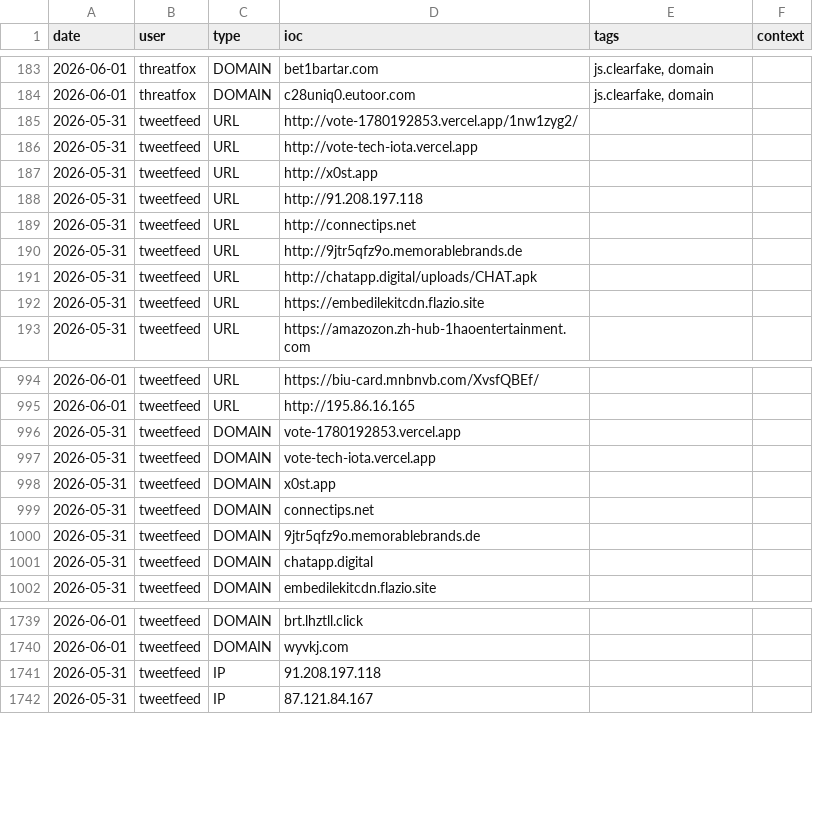
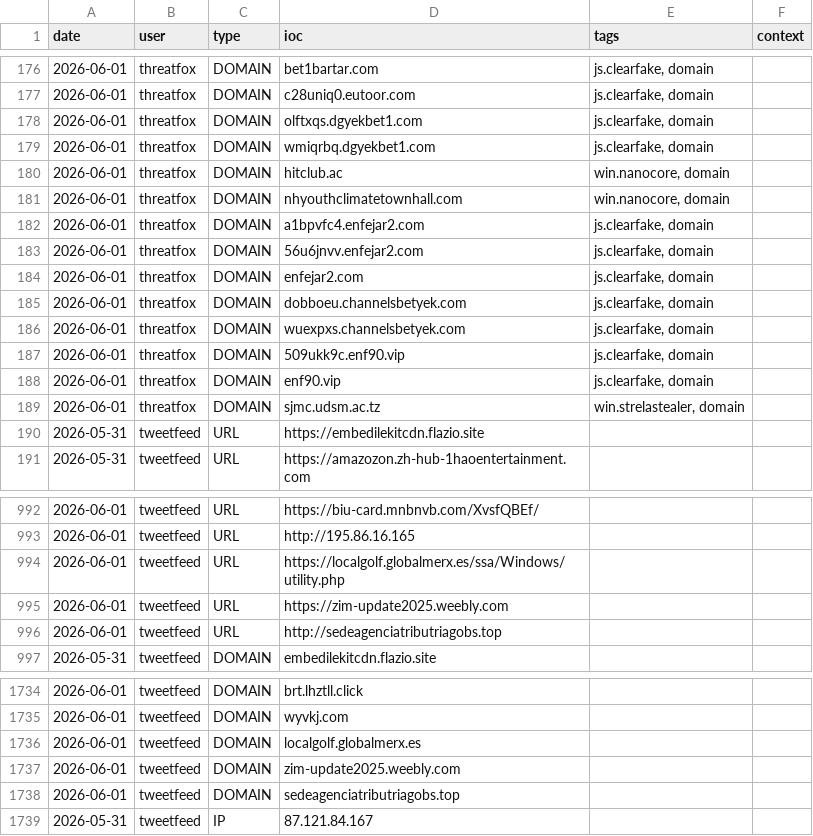
Before and after one commit to Adi-Lyt/vigia-ioc-feed, a CSV file: iocs/today.csv, drawn as a sheet; only a part is shown, gaps mark what is left out; the diff covers the shown part only.

Commit message:
chore: update IoC feed 2026-06-01 14:43 UTC

```diff
--- a/iocs/today.csv
+++ b/iocs/today.csv
@@ -184,9 +177,14 @@ date,user,type,ioc,tags,context
 2026-06-01,threatfox,DOMAIN,c28uniq0.eutoor.com,"js.clearfake, domain",
-2026-05-31,tweetfeed,URL,http://vote-1780192853.vercel.app/1nw1zyg2/,,
-2026-05-31,tweetfeed,URL,http://vote-tech-iota.vercel.app,,
-2026-05-31,tweetfeed,URL,http://x0st.app,,
-2026-05-31,tweetfeed,URL,http://91.208.197.118,,
-2026-05-31,tweetfeed,URL,http://connectips.net,,
-2026-05-31,tweetfeed,URL,http://9jtr5qfz9o.memorablebrands.de,,
-2026-05-31,tweetfeed,URL,http://chatapp.digital/uploads/CHAT.apk,,
+2026-06-01,threatfox,DOMAIN,olftxqs.dgyekbet1.com,"js.clearfake, domain",
+2026-06-01,threatfox,DOMAIN,wmiqrbq.dgyekbet1.com,"js.clearfake, domain",
+2026-06-01,threatfox,DOMAIN,hitclub.ac,"win.nanocore, domain",
+2026-06-01,threatfox,DOMAIN,nhyouthclimatetownhall.com,"win.nanocore, domain",
+2026-06-01,threatfox,DOMAIN,a1bpvfc4.enfejar2.com,"js.clearfake, domain",
+2026-06-01,threatfox,DOMAIN,56u6jnvv.enfejar2.com,"js.clearfake, domain",
+2026-06-01,threatfox,DOMAIN,enfejar2.com,"js.clearfake, domain",
+2026-06-01,threatfox,DOMAIN,dobboeu.channelsbetyek.com,"js.clearfake, domain",
+2026-06-01,threatfox,DOMAIN,wuexpxs.channelsbetyek.com,"js.clearfake, domain",
+2026-06-01,threatfox,DOMAIN,509ukk9c.enf90.vip,"js.clearfake, domain",
+2026-06-01,threatfox,DOMAIN,enf90.vip,"js.clearfake, domain",
+2026-06-01,threatfox,DOMAIN,sjmc.udsm.ac.tz,"win.strelastealer, domain",
 2026-05-31,tweetfeed,URL,https://embedilekitcdn.flazio.site,,
@@ -995,8 +993,5 @@ date,user,type,ioc,tags,context
 2026-06-01,tweetfeed,URL,http://195.86.16.165,,
-2026-05-31,tweetfeed,DOMAIN,vote-1780192853.vercel.app,,
-2026-05-31,tweetfeed,DOMAIN,vote-tech-iota.vercel.app,,
-2026-05-31,tweetfeed,DOMAIN,x0st.app,,
-2026-05-31,tweetfeed,DOMAIN,connectips.net,,
-2026-05-31,tweetfeed,DOMAIN,9jtr5qfz9o.memorablebrands.de,,
-2026-05-31,tweetfeed,DOMAIN,chatapp.digital,,
+2026-06-01,tweetfeed,URL,https://localgolf.globalmerx.es/ssa/Windows/utility.php,,
+2026-06-01,tweetfeed,URL,https://zim-update2025.weebly.com,,
+2026-06-01,tweetfeed,URL,http://sedeagenciatributriagobs.top,,
 2026-05-31,tweetfeed,DOMAIN,embedilekitcdn.flazio.site,,
@@ -1740,3 +1735,5 @@ date,user,type,ioc,tags,context
 2026-06-01,tweetfeed,DOMAIN,wyvkj.com,,
-2026-05-31,tweetfeed,IP,91.208.197.118,,
+2026-06-01,tweetfeed,DOMAIN,localgolf.globalmerx.es,,
+2026-06-01,tweetfeed,DOMAIN,zim-update2025.weebly.com,,
+2026-06-01,tweetfeed,DOMAIN,sedeagenciatributriagobs.top,,
 2026-05-31,tweetfeed,IP,87.121.84.167,,
```
Also changed, not shown: 1 added row and 7 removed rows elsewhere in this file.
